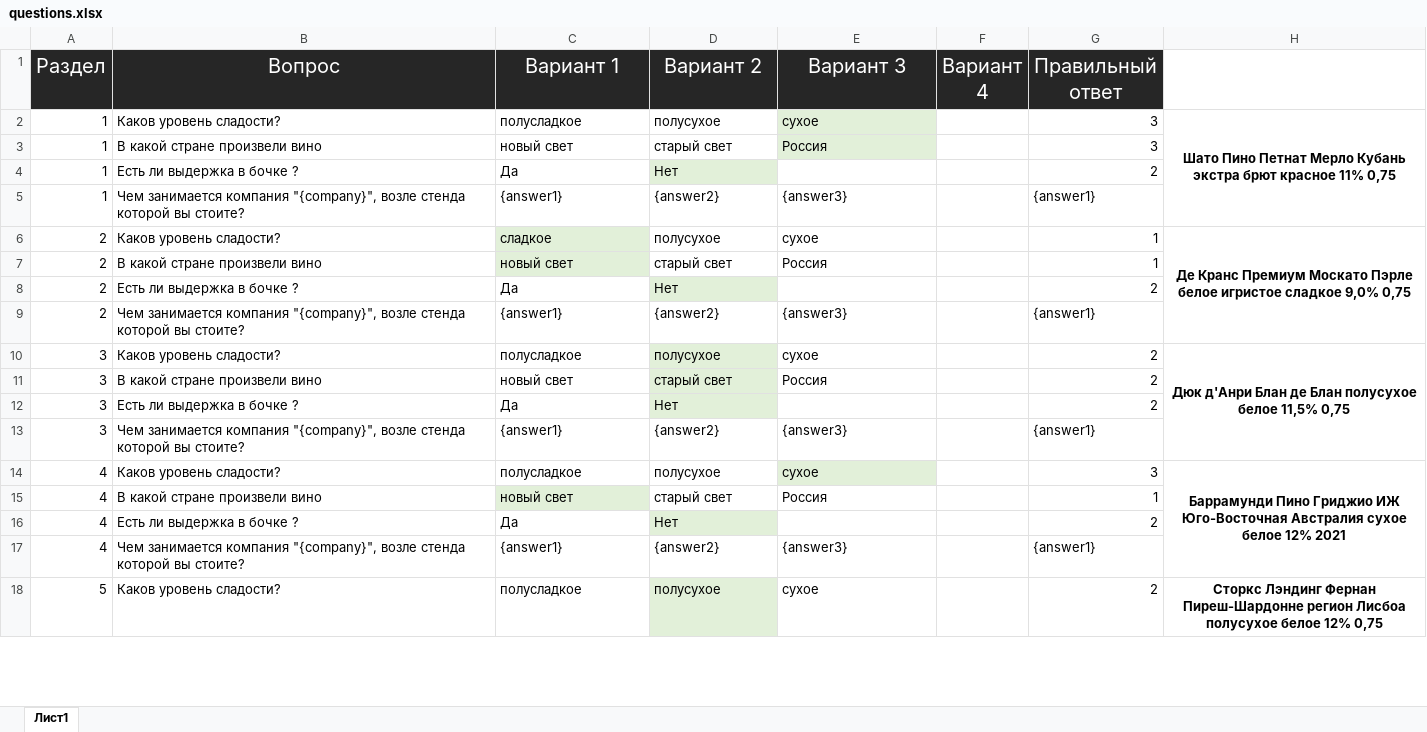
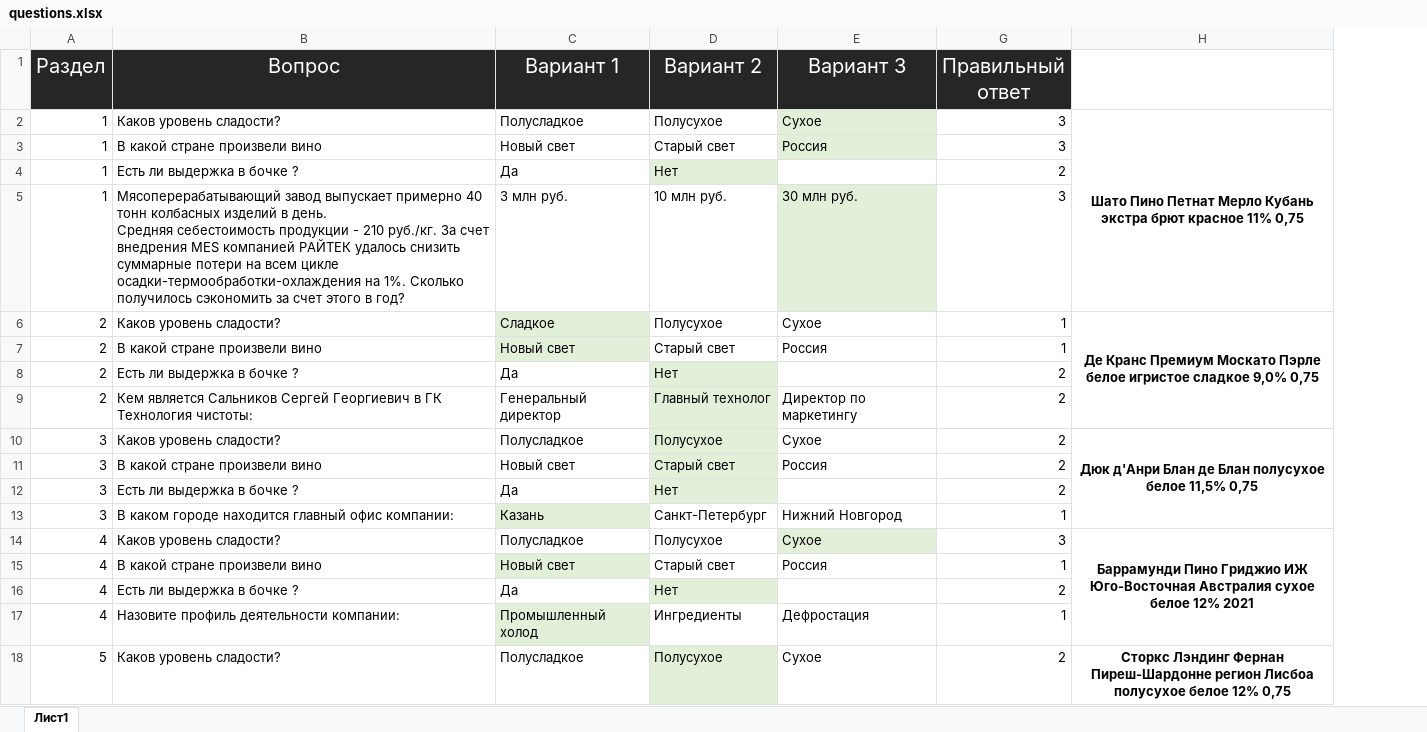
Before and after one commit to K1eimenoff/test, an Excel workbook: questions.xlsx, sheet Лист1, drawn as a sheet; only a part is shown; values as stored, in another font and other column widths than the file's, no borders; removed rows and columns are numbered as before the commit, all else as after; ↵ is a line break in a cell; the diff covers the shown part only; the diff names each change by its address in the sheet, - before the commit and + after, or states it on an @@ line.

```diff
--- a/questions.xlsx (sheet Лист1)
+++ b/questions.xlsx (sheet Лист1)
@@ column F (Вариант 4) hidden, empty @@
-C2 (Вариант 1): полусладкое
+C2 (Вариант 1): Полусладкое
-D2 (Вариант 2): полусухое
+D2 (Вариант 2): Полусухое
-E2 (Вариант 3): сухое
+E2 (Вариант 3): Сухое
-C3 (Вариант 1): новый свет
+C3 (Вариант 1): Новый свет
-D3 (Вариант 2): старый свет
+D3 (Вариант 2): Старый свет
-row 5: 1 | Чем занимается компания "{company}", возле стенда которой вы стоите? | {answer1} | {answer2} | {answer3} |  | {answer1}
+row 5: 1 | Мясоперерабатывающий завод выпускает примерно 40 тонн колбасных изделий в день. ↵ Средняя себестоимость продукции - 210 руб./кг. За счет внедрения MES компанией РАЙТЕК удалось снизить суммарные потери на всем цикле осадки-термообработки-охлаждения на 1%. Сколько получилось сэкономить за счет этого в год? | 3 млн руб. | 10 млн руб. | 30 млн руб. | 3
-C6 (Вариант 1): сладкое
+C6 (Вариант 1): Сладкое
-D6 (Вариант 2): полусухое
+D6 (Вариант 2): Полусухое
-E6 (Вариант 3): сухое
+E6 (Вариант 3): Сухое
-C7 (Вариант 1): новый свет
+C7 (Вариант 1): Новый свет
-D7 (Вариант 2): старый свет
+D7 (Вариант 2): Старый свет
-row 9: 2 | Чем занимается компания "{company}", возле стенда которой вы стоите? | {answer1} | {answer2} | {answer3} |  | {answer1}
+row 9: 2 | Кем является Сальников Сергей Георгиевич в ГК Технология чистоты: | Генеральный директор | Главный технолог | Директор по маркетингу | 2
-C10 (Вариант 1): полусладкое
+C10 (Вариант 1): Полусладкое
-D10 (Вариант 2): полусухое
+D10 (Вариант 2): Полусухое
-E10 (Вариант 3): сухое
+E10 (Вариант 3): Сухое
-C11 (Вариант 1): новый свет
+C11 (Вариант 1): Новый свет
-D11 (Вариант 2): старый свет
+D11 (Вариант 2): Старый свет
-row 13: 3 | Чем занимается компания "{company}", возле стенда которой вы стоите? | {answer1} | {answer2} | {answer3} |  | {answer1}
+row 13: 3 | В каком городе находится главный офис компании: | Казань | Санкт-Петербург | Нижний Новгород | 1
-C14 (Вариант 1): полусладкое
+C14 (Вариант 1): Полусладкое
-D14 (Вариант 2): полусухое
+D14 (Вариант 2): Полусухое
-E14 (Вариант 3): сухое
+E14 (Вариант 3): Сухое
-C15 (Вариант 1): новый свет
+C15 (Вариант 1): Новый свет
-D15 (Вариант 2): старый свет
+D15 (Вариант 2): Старый свет
-row 17: 4 | Чем занимается компания "{company}", возле стенда которой вы стоите? | {answer1} | {answer2} | {answer3} |  | {answer1}
+row 17: 4 | Назовите профиль деятельности компании: | Промышленный холод | Ингредиенты | Дефростация | 1
-C18 (Вариант 1): полусладкое
+C18 (Вариант 1): Полусладкое
-D18 (Вариант 2): полусухое
+D18 (Вариант 2): Полусухое
-E18 (Вариант 3): сухое
+E18 (Вариант 3): Сухое
```
Also changed, not shown: 21 added rows, 21 removed rows, 126 edited cells and cell formats elsewhere in this sheet, formulas that keep their value, 3 other files.
